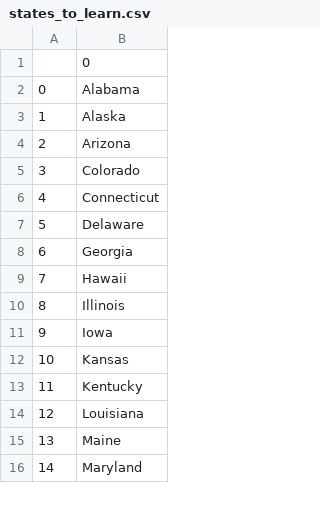
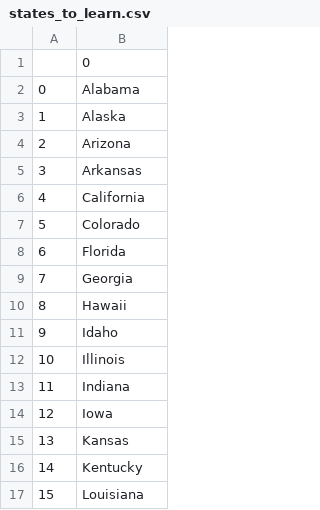
Before and after one commit to nhyde2021/100_Days_Python, a CSV file: Day25_US_States/states_to_learn.csv, drawn as a sheet; only a part is shown; the shorter side is filled out with more unchanged rows; removed rows and columns are numbered as before the commit, all else as after; the diff covers the shown part only; the diff names each change by its address in the sheet, - before the commit and + after, or states it on an @@ line.

```diff
--- a/Day25_US_States/states_to_learn.csv
+++ b/Day25_US_States/states_to_learn.csv
+row 5: 3 | Arkansas
+row 6: 4 | California
@@ column A renumbered from row 7 down @@
-B8: Connecticut
+B8: Florida
-row 7: 5 | Delaware
+row 11: 9 | Idaho
+row 13: 11 | Indiana
```
Also changed, not shown: 7 added rows and 1 removed row elsewhere in this file, 1 other file.
